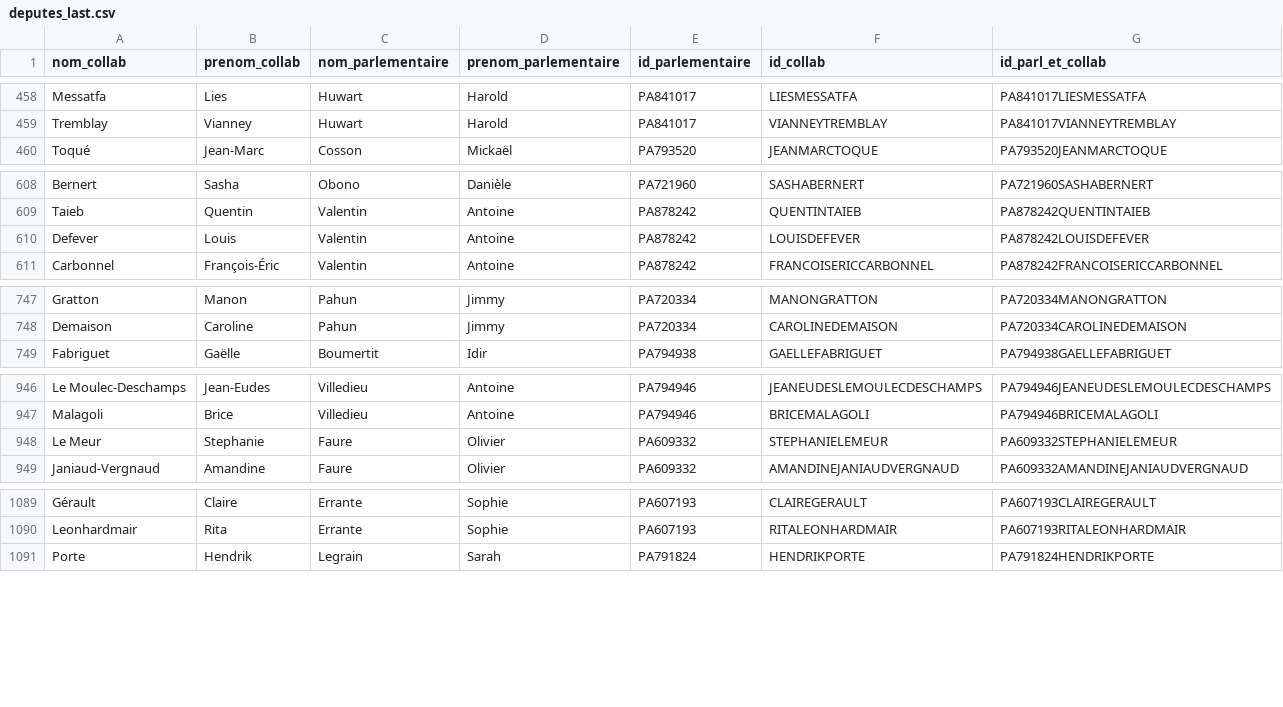
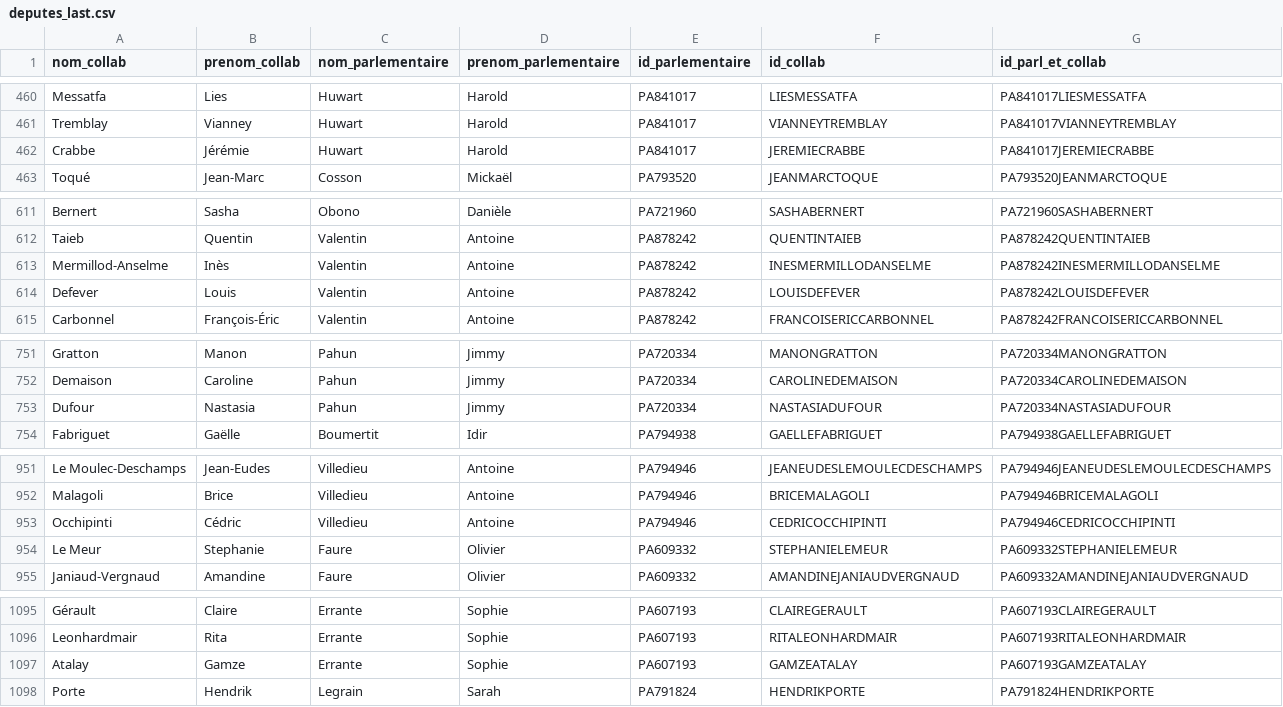
Before and after one commit to FrancoisMB/CollabBot, a CSV file: v4/deputes_last.csv, drawn as a sheet; only a part is shown, gaps mark what is left out; the diff covers the shown part only; the diff names each change by its address in the sheet, - before the commit and + after, or states it on an @@ line.

```diff
--- a/v4/deputes_last.csv
+++ b/v4/deputes_last.csv
+row 462: Crabbe | Jérémie | Huwart | Harold | PA841017 | JEREMIECRABBE | PA841017JEREMIECRABBE
+row 613: Mermillod-Anselme | Inès | Valentin | Antoine | PA878242 | INESMERMILLODANSELME | PA878242INESMERMILLODANSELME
+row 753: Dufour | Nastasia | Pahun | Jimmy | PA720334 | NASTASIADUFOUR | PA720334NASTASIADUFOUR
+row 953: Occhipinti | Cédric | Villedieu | Antoine | PA794946 | CEDRICOCCHIPINTI | PA794946CEDRICOCCHIPINTI
+row 1097: Atalay | Gamze | Errante | Sophie | PA607193 | GAMZEATALAY | PA607193GAMZEATALAY
```
Also changed, not shown: 5 added rows, 6 removed rows and 2 edited cells elsewhere in this file.
